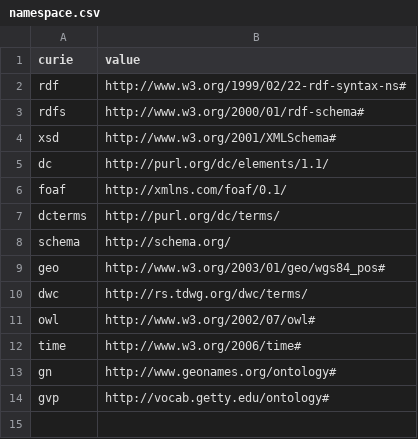
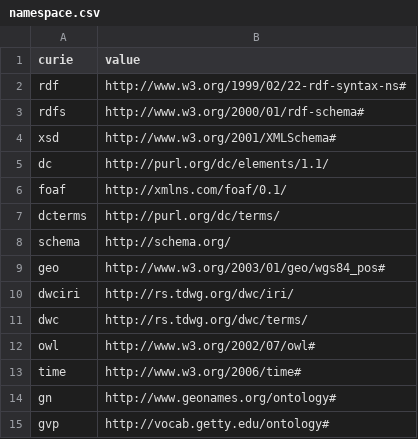
Before and after one commit to HeardLibrary/semantic-web, a CSV file: 2016-fall/tang-song/namespace.csv, drawn as a sheet; the diff names each change by its address in the sheet, - before the commit and + after, or states it on an @@ line.

```diff
--- a/2016-fall/tang-song/namespace.csv
+++ b/2016-fall/tang-song/namespace.csv
+row 10: dwciri | http://rs.tdwg.org/dwc/iri/
```
Also changed, not shown: 2016-fall/tang-song/site-column-mappings.csv, 2016-fall/tang-song/site.csv, 1 other file.
